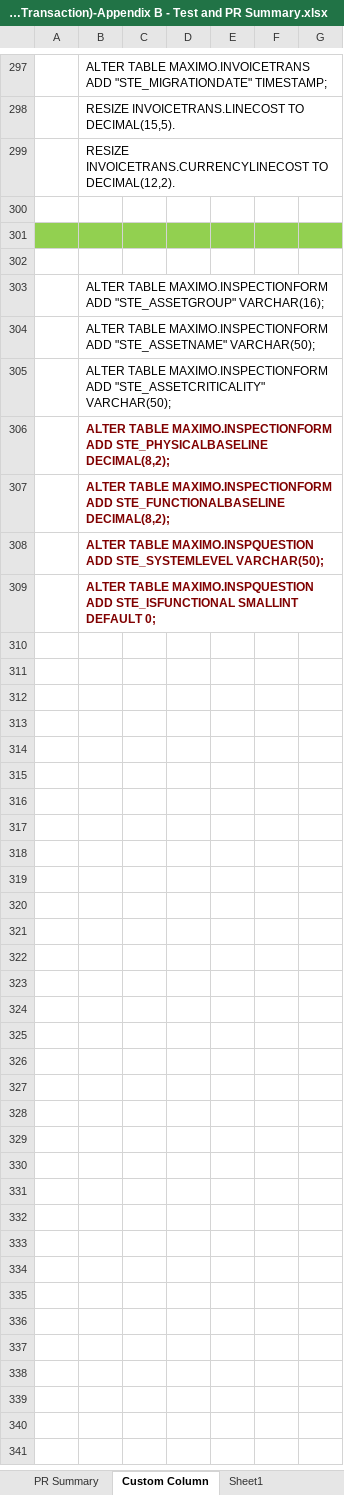
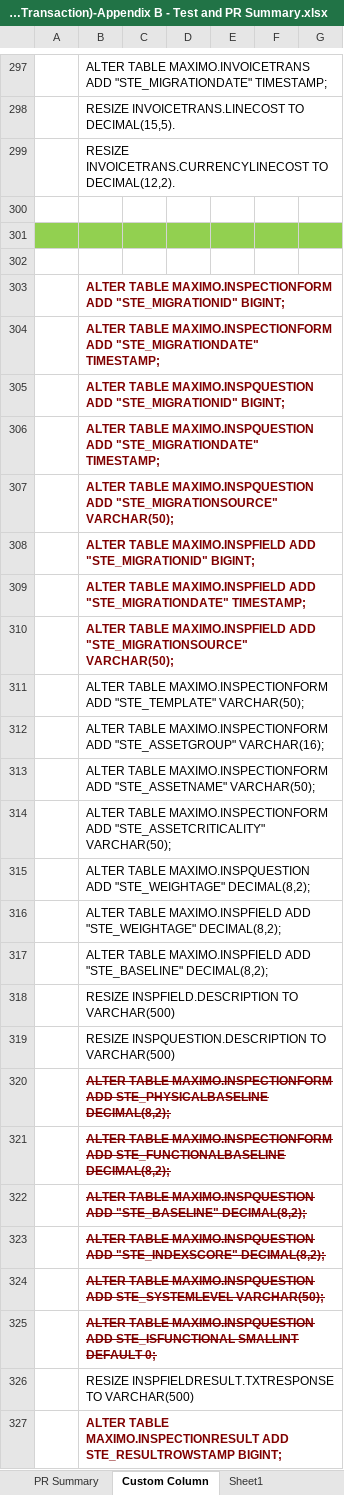
Before and after one commit to wyogap/STE.2022.CoswinMigration, an Excel workbook: Integration Services Project2/notes/STR(DM-Transaction)-Appendix B - Test and PR Summary.xlsx, sheet Custom Column, drawn as a sheet; only a part is shown, gaps mark what is left out; values as stored, in another font and other column widths than the file's, no borders; addresses are those after the commit; the diff covers the shown part only; the diff names each change by its address in the sheet, - before the commit and + after, or states it on an @@ line.

```diff
--- a/Integration Services Project2/notes/STR(DM-Transaction)-Appendix B - Test and PR Summary.xlsx (sheet Custom Column)
+++ b/Integration Services Project2/notes/STR(DM-Transaction)-Appendix B - Test and PR Summary.xlsx (sheet Custom Column)
+row 303:  | ALTER TABLE MAXIMO.INSPECTIONFORM ADD "STE_MIGRATIONID" BIGINT;
+row 304:  | ALTER TABLE MAXIMO.INSPECTIONFORM ADD "STE_MIGRATIONDATE" TIMESTAMP;
+row 305:  | ALTER TABLE MAXIMO.INSPQUESTION ADD "STE_MIGRATIONID" BIGINT;
+row 306:  | ALTER TABLE MAXIMO.INSPQUESTION ADD "STE_MIGRATIONDATE" TIMESTAMP;
+row 307:  | ALTER TABLE MAXIMO.INSPQUESTION ADD "STE_MIGRATIONSOURCE" VARCHAR(50);
+row 308:  | ALTER TABLE MAXIMO.INSPFIELD ADD "STE_MIGRATIONID" BIGINT;
+row 309:  | ALTER TABLE MAXIMO.INSPFIELD ADD "STE_MIGRATIONDATE" TIMESTAMP;
+row 310:  | ALTER TABLE MAXIMO.INSPFIELD ADD "STE_MIGRATIONSOURCE" VARCHAR(50);
+row 311:  | ALTER TABLE MAXIMO.INSPECTIONFORM ADD "STE_TEMPLATE" VARCHAR(50);
+row 315:  | ALTER TABLE MAXIMO.INSPQUESTION ADD "STE_WEIGHTAGE" DECIMAL(8,2);
+row 316:  | ALTER TABLE MAXIMO.INSPFIELD ADD "STE_WEIGHTAGE" DECIMAL(8,2);
+row 317:  | ALTER TABLE MAXIMO.INSPFIELD ADD "STE_BASELINE" DECIMAL(8,2);
+row 318:  | RESIZE INSPFIELD.DESCRIPTION TO VARCHAR(500)
+row 319:  | RESIZE INSPQUESTION.DESCRIPTION TO VARCHAR(500)
-B320:B321 strikethrough: off
+B320:B321 strikethrough: on
+row 322:  | ALTER TABLE MAXIMO.INSPQUESTION ADD "STE_BASELINE" DECIMAL(8,2);
+row 323:  | ALTER TABLE MAXIMO.INSPQUESTION ADD "STE_INDEXSCORE" DECIMAL(8,2);
-B324:B325 strikethrough: off
+B324:B325 strikethrough: on
+row 326:  | RESIZE INSPFIELDRESULT.TXTRESPONSE TO VARCHAR(500)
+row 327:  | ALTER TABLE MAXIMO.INSPECTIONRESULT ADD STE_RESULTROWSTAMP BIGINT;
```
Also changed, not shown: 1 edited cell elsewhere in this sheet, 30 other files.
